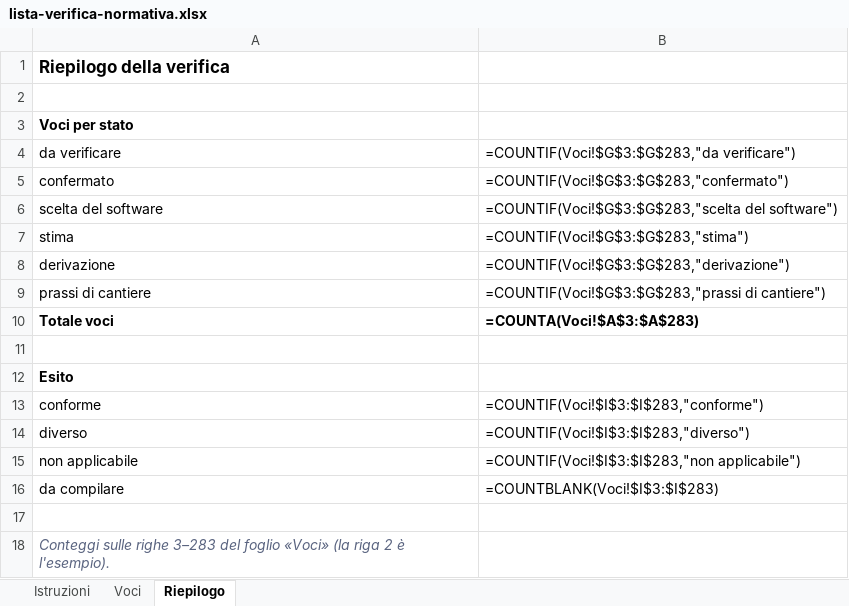
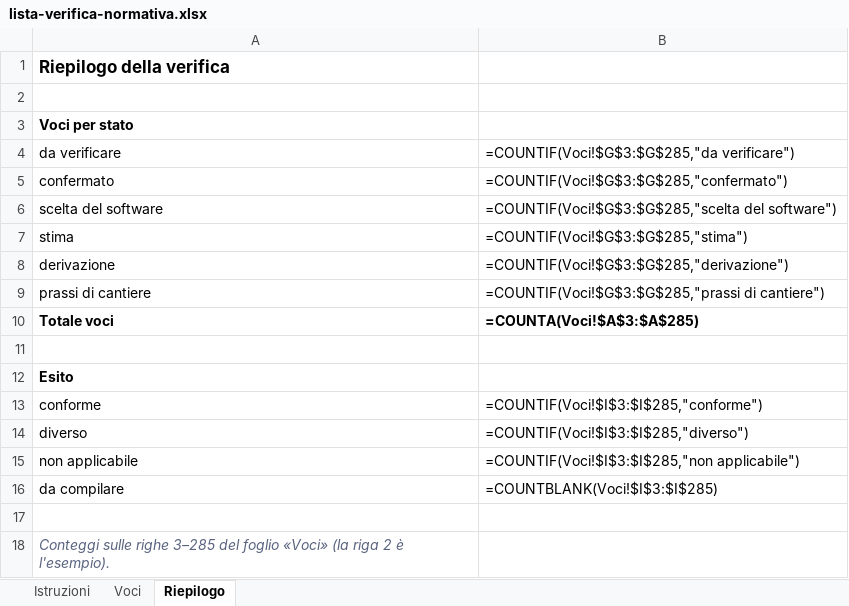
Before and after one commit to stefkostefko92-ux/Few-few, an Excel workbook: liftpilot/docs/lista-verifica-normativa.xlsx, sheet Riepilogo, drawn as a sheet; values as stored, in another font and other column widths than the file's, no borders; formulas without a stored value are shown as written; the diff names each change by its address in the sheet, - before the commit and + after, or states it on an @@ line.

```diff
--- a/liftpilot/docs/lista-verifica-normativa.xlsx (sheet Riepilogo)
+++ b/liftpilot/docs/lista-verifica-normativa.xlsx (sheet Riepilogo)
-B4: =COUNTIF(Voci!$G$3:$G$283,"da verificare")
+B4: =COUNTIF(Voci!$G$3:$G$285,"da verificare")
-B5: =COUNTIF(Voci!$G$3:$G$283,"confermato")
+B5: =COUNTIF(Voci!$G$3:$G$285,"confermato")
-B6: =COUNTIF(Voci!$G$3:$G$283,"scelta del software")
+B6: =COUNTIF(Voci!$G$3:$G$285,"scelta del software")
-B7: =COUNTIF(Voci!$G$3:$G$283,"stima")
+B7: =COUNTIF(Voci!$G$3:$G$285,"stima")
-B8: =COUNTIF(Voci!$G$3:$G$283,"derivazione")
+B8: =COUNTIF(Voci!$G$3:$G$285,"derivazione")
-B9: =COUNTIF(Voci!$G$3:$G$283,"prassi di cantiere")
+B9: =COUNTIF(Voci!$G$3:$G$285,"prassi di cantiere")
-B10: =COUNTA(Voci!$A$3:$A$283)
+B10: =COUNTA(Voci!$A$3:$A$285)
-B13: =COUNTIF(Voci!$I$3:$I$283,"conforme")
+B13: =COUNTIF(Voci!$I$3:$I$285,"conforme")
-B14: =COUNTIF(Voci!$I$3:$I$283,"diverso")
+B14: =COUNTIF(Voci!$I$3:$I$285,"diverso")
-B15: =COUNTIF(Voci!$I$3:$I$283,"non applicabile")
+B15: =COUNTIF(Voci!$I$3:$I$285,"non applicabile")
-B16: =COUNTBLANK(Voci!$I$3:$I$283)
+B16: =COUNTBLANK(Voci!$I$3:$I$285)
-A18: …sulle righe 3–283 del foglio…
+A18: …sulle righe 3–285 del foglio…
```
Also changed, not shown: sheet Voci, 18 other files.
